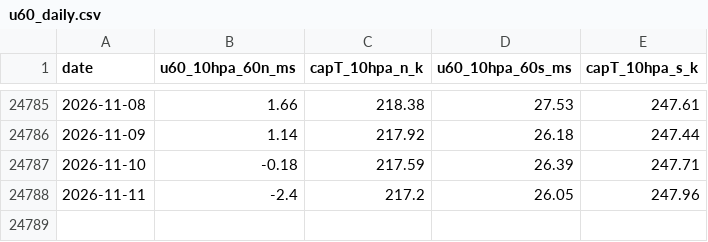
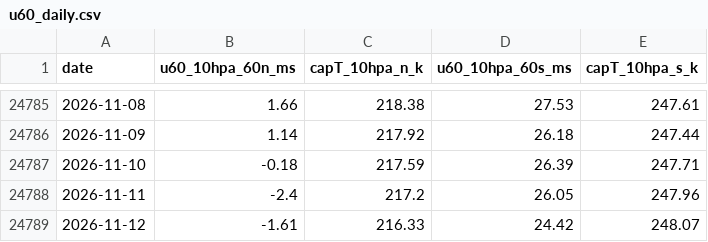
Before and after one commit to Tmik407/Kosmick-observato-, a CSV file: data/u60_daily.csv, drawn as a sheet; only a part is shown, gaps mark what is left out.

```diff
--- a/data/u60_daily.csv
+++ b/data/u60_daily.csv
@@ -24788 +24788,2 @@ date,u60_10hpa_60n_ms,capT_10hpa_n_k,u60_10hpa_60s_ms,capT_10hpa_s_k
 2026-11-11,-2.4,217.2,26.05,247.96
+2026-11-12,-1.61,216.33,24.42,248.07
```
Also changed, not shown: data/wave_forcing_daily.csv, 1 other file.
